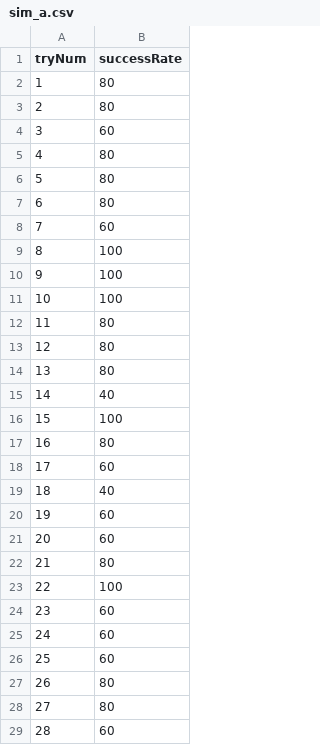
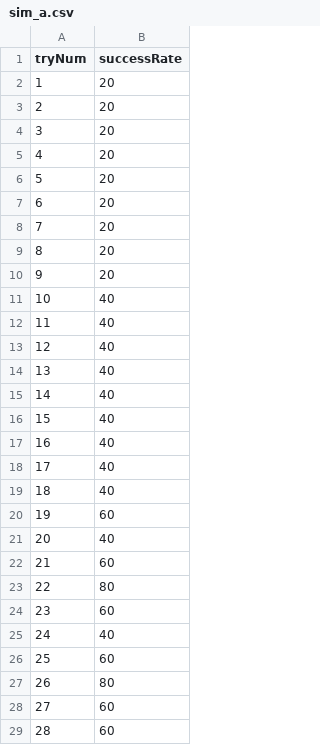
Before and after one commit to seita-uc/ishibashi-lab, a CSV file: tmp/sim_a.csv, drawn as a sheet; only a part is shown; the diff covers the shown part only.

```diff
--- a/tmp/sim_a.csv
+++ b/tmp/sim_a.csv
@@ -1,29 +1,29 @@
 tryNum,successRate
-1,80
-2,80
-3,60
-4,80
-5,80
-6,80
-7,60
-8,100
-9,100
-10,100
-11,80
-12,80
-13,80
+1,20
+2,20
+3,20
+4,20
+5,20
+6,20
+7,20
+8,20
+9,20
+10,40
+11,40
+12,40
+13,40
 14,40
-15,100
-16,80
-17,60
+15,40
+16,40
+17,40
 18,40
 19,60
-20,60
-21,80
-22,100
+20,40
+21,60
+22,80
 23,60
-24,60
+24,40
 25,60
 26,80
-27,80
+27,60
 28,60
```
Also changed, not shown: 59 edited cells elsewhere in this file, tmp/sim_b.csv, 35 other files.
